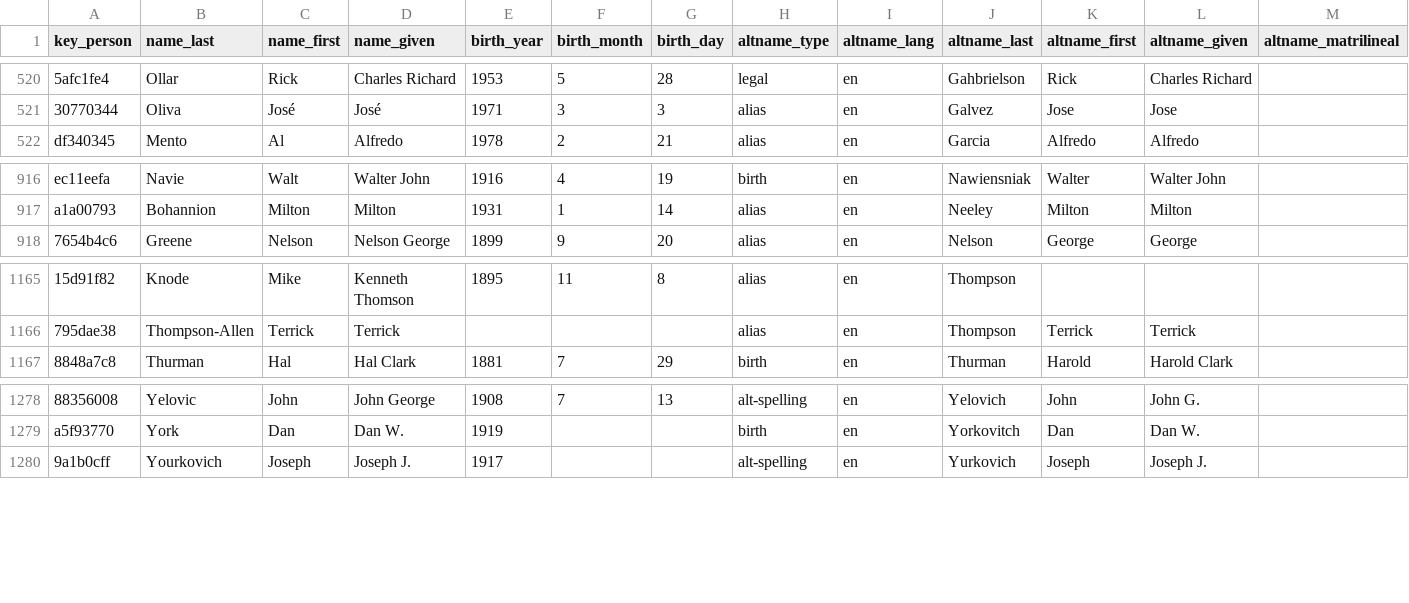
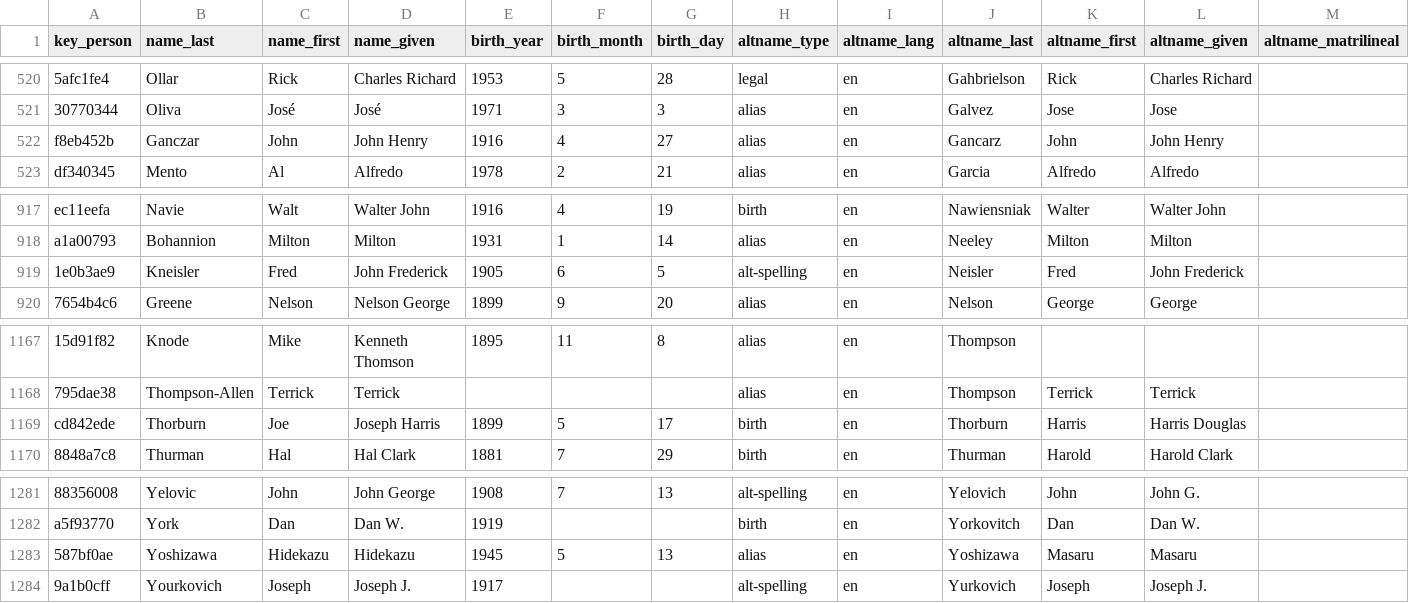
Before and after one commit to chadwickbureau/register, a CSV file: data/names.csv, drawn as a sheet; only a part is shown, gaps mark what is left out; rows hold the shown columns only; the diff names each change by its address in the sheet, - before the commit and + after, or states it on an @@ line.

Commit message:
Update people and names as of 2025-04-13.

```diff
--- a/data/names.csv
+++ b/data/names.csv
+row 522: f8eb452b | Ganczar | John | John Henry | 1916 | 4 | 27 | alias | en | Gancarz | John | John Henry
+row 919: 1e0b3ae9 | Kneisler | Fred | John Frederick | 1905 | 6 | 5 | alt-spelling | en | Neisler | Fred | John Frederick
+row 1169: cd842ede | Thorburn | Joe | Joseph Harris | 1899 | 5 | 17 | birth | en | Thorburn | Harris | Harris Douglas
+row 1283: 587bf0ae | Yoshizawa | Hidekazu | Hidekazu | 1945 | 5 | 13 | alias | en | Yoshizawa | Masaru | Masaru
```
Also changed, not shown: data/links.csv, 16 other files.
